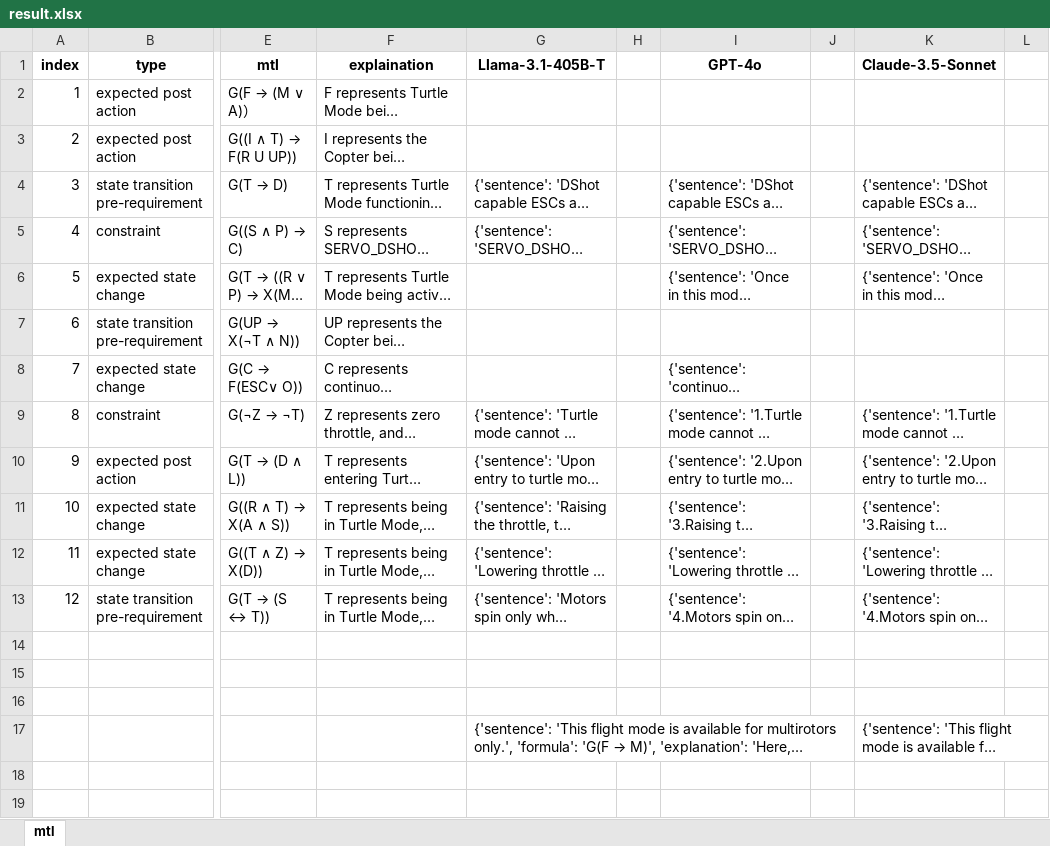
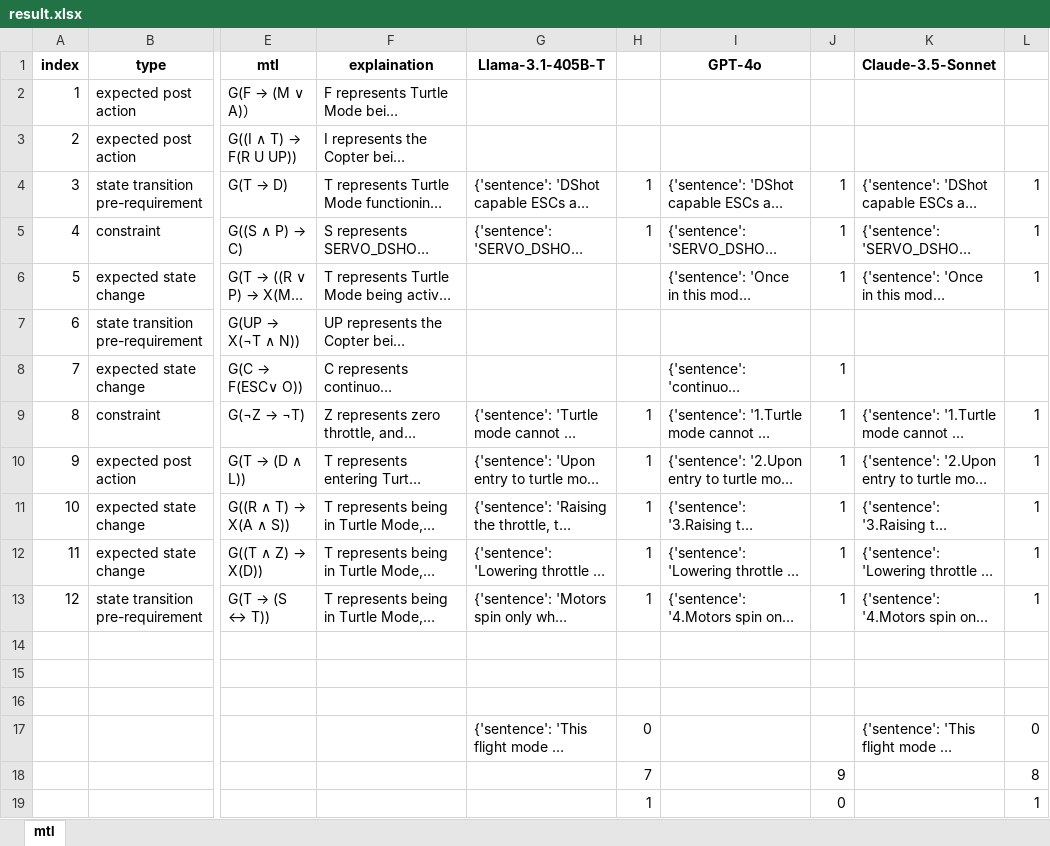
Before and after one commit to lhorse010/llm_specification_extraction, an Excel workbook: script/result_llm_tranform/ardupilot_docs/ap_turtle-mode/result.xlsx, sheet mtl, drawn as a sheet; only a part is shown, gaps mark what is left out; long unchanged cells end in …; values as stored, in another font and other column widths than the file's, no borders; rows hold the shown columns only; the diff names each change by its address in the sheet, - before the commit and + after, or states it on an @@ line.

```diff
--- a/script/result_llm_tranform/ardupilot_docs/ap_turtle-mode/result.xlsx (sheet mtl)
+++ b/script/result_llm_tranform/ardupilot_docs/ap_turtle-mode/result.xlsx (sheet mtl)
-H4:H5: (empty)
+H4:H5: 1
-J4:J6: (empty)
+J4:J6: 1
-L4:L6: (empty)
+L4:L6: 1
-J8:J13: (empty)
+J8:J13: 1
-H9:H13: (empty)
+H9:H13: 1
-L9:L13: (empty)
+L9:L13: 1
-H17: (empty)
+H17: 0
-L17: (empty)
+L17: 0
+row 18:  |  |  |  |  | 7 |  | 9 |  | 8
+row 19:  |  |  |  |  | 1 |  | 0 |  | 1
```
Also changed, not shown: script/result_llm_tranform/ardupilot_docs/ap_zigzag-mode/result.xlsx, script/result_llm_tranform/autoware_docs/autoware_behavior_velocity_blind_spot/result.xlsx, 6 other files.
